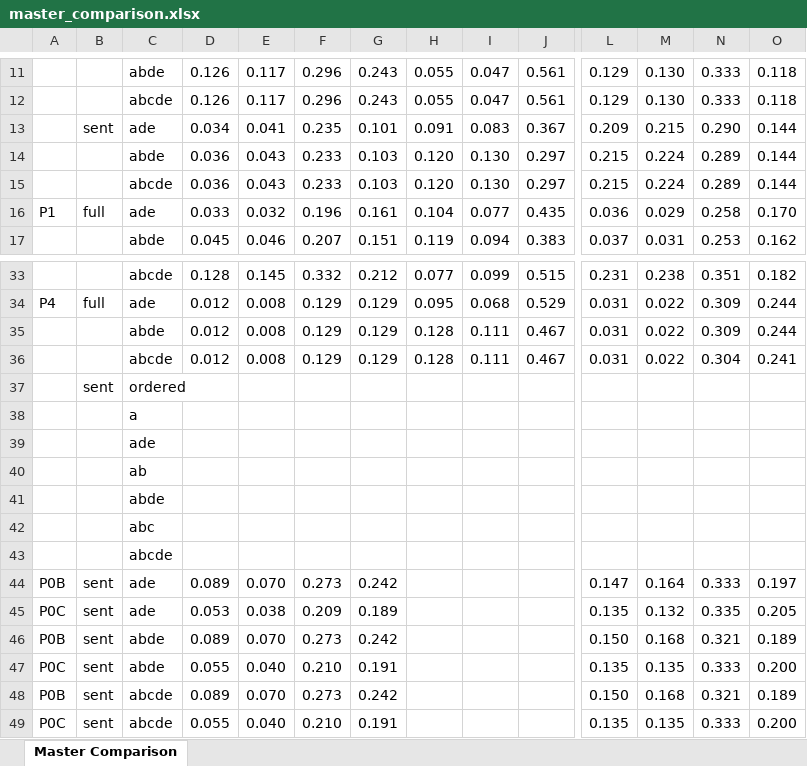
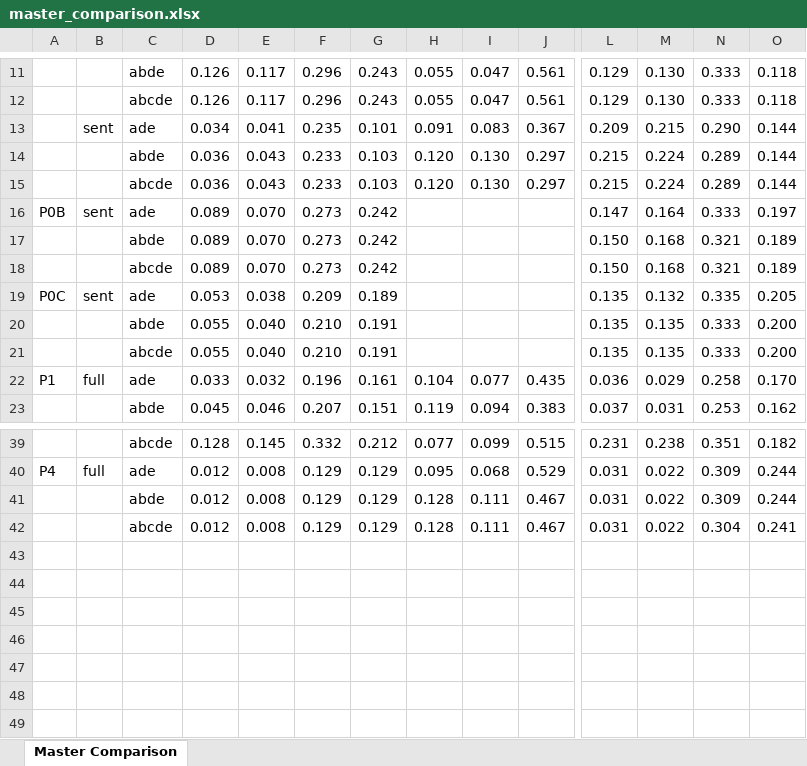
Before and after one commit to AreenJain/llm-accuracy-evaluation, an Excel workbook: results/eval_outputs/master_comparison.xlsx, sheet Master Comparison, drawn as a sheet; only a part is shown, gaps mark what is left out; values as stored, in another font and other column widths than the file's, no borders; conditional formats not drawn; removed rows and columns are numbered as before the commit, all else as after; rows hold the shown columns only; the diff names each change by its address in the sheet, - before the commit and + after, or states it on an @@ line.

```diff
--- a/results/eval_outputs/master_comparison.xlsx (sheet Master Comparison)
+++ b/results/eval_outputs/master_comparison.xlsx (sheet Master Comparison)
@@ row 44 moved to row 16: P0B @@
+row 17:  |  | abde | 0.089 | 0.070 | 0.273 | 0.242 |  |  |  | 0.150 | 0.168 | 0.321 | 0.189
+row 18:  |  | abcde | 0.089 | 0.070 | 0.273 | 0.242 |  |  |  | 0.150 | 0.168 | 0.321 | 0.189
@@ row 45 moved to row 19: P0C @@
+row 20:  |  | abde | 0.055 | 0.040 | 0.210 | 0.191 |  |  |  | 0.135 | 0.135 | 0.333 | 0.200
+row 21:  |  | abcde | 0.055 | 0.040 | 0.210 | 0.191 |  |  |  | 0.135 | 0.135 | 0.333 | 0.200
-row 37:  | sent | ordered
-row 38:  |  | a
-row 39:  |  | ade
-row 40:  |  | ab
-row 41:  |  | abde
-row 42:  |  | abc
-row 43:  |  | abcde
-row 46: P0B | sent | abde | 0.089 | 0.070 | 0.273 | 0.242 |  |  |  | 0.150 | 0.168 | 0.321 | 0.189
-row 47: P0C | sent | abde | 0.055 | 0.040 | 0.210 | 0.191 |  |  |  | 0.135 | 0.135 | 0.333 | 0.200
-row 48: P0B | sent | abcde | 0.089 | 0.070 | 0.273 | 0.242 |  |  |  | 0.150 | 0.168 | 0.321 | 0.189
-row 49: P0C | sent | abcde | 0.055 | 0.040 | 0.210 | 0.191 |  |  |  | 0.135 | 0.135 | 0.333 | 0.200
```
Also changed, not shown: 19 other files.
